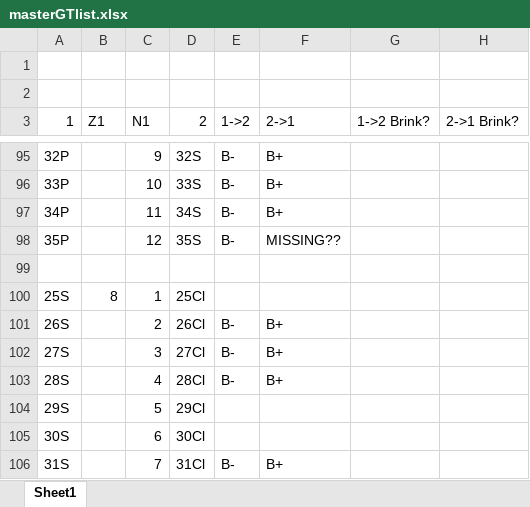
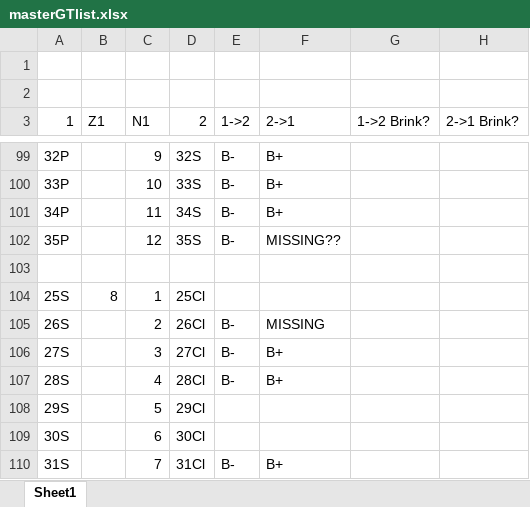
Before and after one commit to cwjsdsu/allmytransitions, an Excel workbook: SDGT/masterGTlist.xlsx, sheet Sheet1, drawn as a sheet; only a part is shown, gaps mark what is left out; values as stored, in another font and other column widths than the file's, no borders; addresses are those after the commit; the diff covers the shown part only; the diff names each change by its address in the sheet, - before the commit and + after, or states it on an @@ line.

```diff
--- a/SDGT/masterGTlist.xlsx (sheet Sheet1)
+++ b/SDGT/masterGTlist.xlsx (sheet Sheet1)
-F105 (2->1): B+
+F105 (2->1): MISSING
```
Also changed, not shown: 4 added rows and 21 edited cells elsewhere in this sheet, 18 other files.
